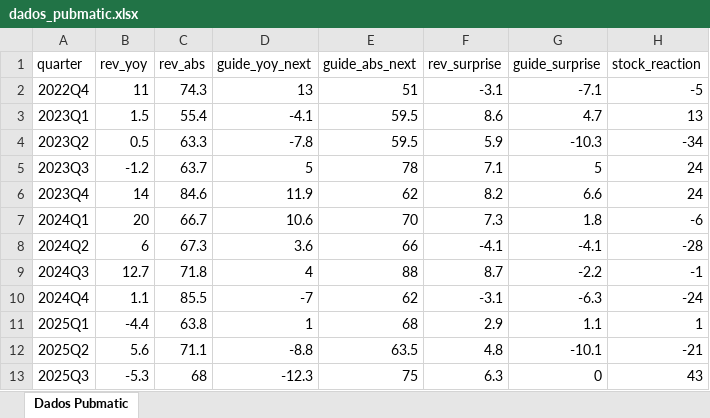
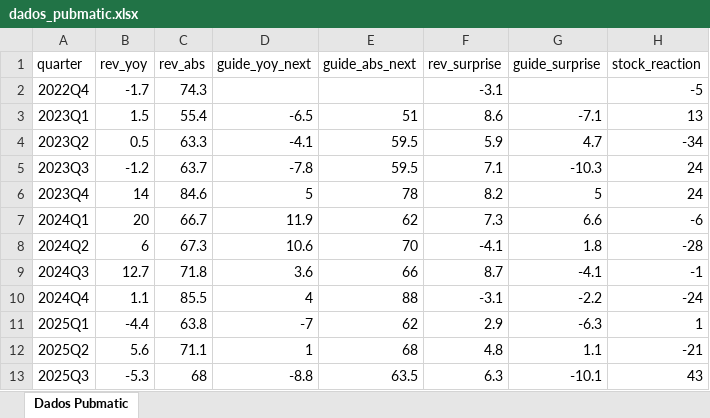
Before and after one commit to carlosmartinsgomes/rss-feeds, an Excel workbook: data/dados_pubmatic.xlsx, sheet Dados Pubmatic, drawn as a sheet; values as stored, in another font and other column widths than the file's, no borders; the diff names each change by its address in the sheet, - before the commit and + after, or states it on an @@ line.

Commit message:
Add files via upload

```diff
--- a/data/dados_pubmatic.xlsx (sheet Dados Pubmatic)
+++ b/data/dados_pubmatic.xlsx (sheet Dados Pubmatic)
-B2 (rev_yoy): 11
+B2 (rev_yoy): -1.7
-D2 (guide_yoy_next): 13
+D2 (guide_yoy_next): (empty)
-E2 (guide_abs_next): 51
+E2 (guide_abs_next): (empty)
-G2 (guide_surprise): -7.1
+G2 (guide_surprise): (empty)
-D3 (guide_yoy_next): -4.1
+D3 (guide_yoy_next): -6.5
-E3 (guide_abs_next): 59.5
+E3 (guide_abs_next): 51
-G3 (guide_surprise): 4.7
+G3 (guide_surprise): -7.1
-D4 (guide_yoy_next): -7.8
+D4 (guide_yoy_next): -4.1
-G4 (guide_surprise): -10.3
+G4 (guide_surprise): 4.7
-D5 (guide_yoy_next): 5
+D5 (guide_yoy_next): -7.8
-E5 (guide_abs_next): 78
+E5 (guide_abs_next): 59.5
-G5 (guide_surprise): 5
+G5 (guide_surprise): -10.3
-D6 (guide_yoy_next): 11.9
+D6 (guide_yoy_next): 5
-E6 (guide_abs_next): 62
+E6 (guide_abs_next): 78
-G6 (guide_surprise): 6.6
+G6 (guide_surprise): 5
-D7 (guide_yoy_next): 10.6
+D7 (guide_yoy_next): 11.9
-E7 (guide_abs_next): 70
+E7 (guide_abs_next): 62
-G7 (guide_surprise): 1.8
+G7 (guide_surprise): 6.6
-D8 (guide_yoy_next): 3.6
+D8 (guide_yoy_next): 10.6
-E8 (guide_abs_next): 66
+E8 (guide_abs_next): 70
-G8 (guide_surprise): -4.1
+G8 (guide_surprise): 1.8
-D9 (guide_yoy_next): 4
+D9 (guide_yoy_next): 3.6
-E9 (guide_abs_next): 88
+E9 (guide_abs_next): 66
-G9 (guide_surprise): -2.2
+G9 (guide_surprise): -4.1
-D10 (guide_yoy_next): -7
+D10 (guide_yoy_next): 4
-E10 (guide_abs_next): 62
+E10 (guide_abs_next): 88
-G10 (guide_surprise): -6.3
+G10 (guide_surprise): -2.2
-D11 (guide_yoy_next): 1
+D11 (guide_yoy_next): -7
-E11 (guide_abs_next): 68
+E11 (guide_abs_next): 62
-G11 (guide_surprise): 1.1
+G11 (guide_surprise): -6.3
-D12 (guide_yoy_next): -8.8
+D12 (guide_yoy_next): 1
-E12 (guide_abs_next): 63.5
+E12 (guide_abs_next): 68
-G12 (guide_surprise): -10.1
+G12 (guide_surprise): 1.1
-D13 (guide_yoy_next): -12.3
+D13 (guide_yoy_next): -8.8
-E13 (guide_abs_next): 75
+E13 (guide_abs_next): 63.5
-G13 (guide_surprise): 0
+G13 (guide_surprise): -10.1
```
